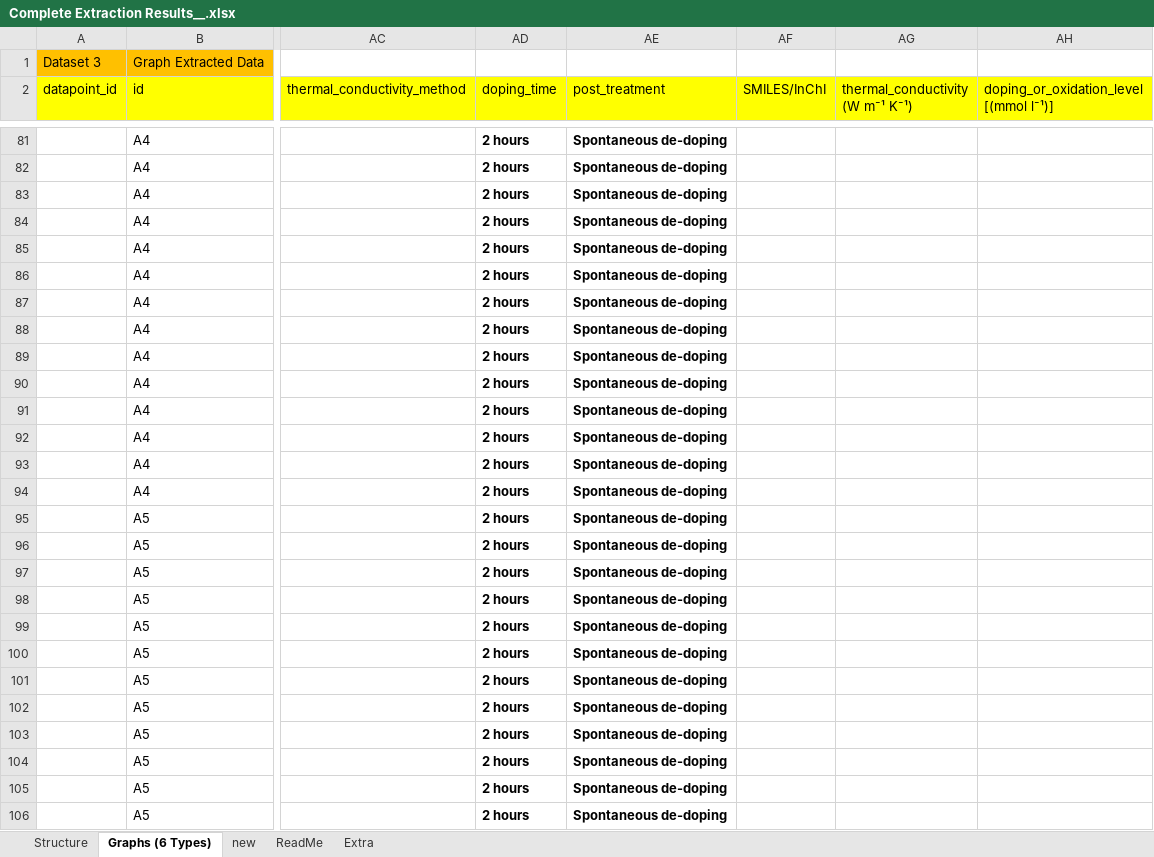
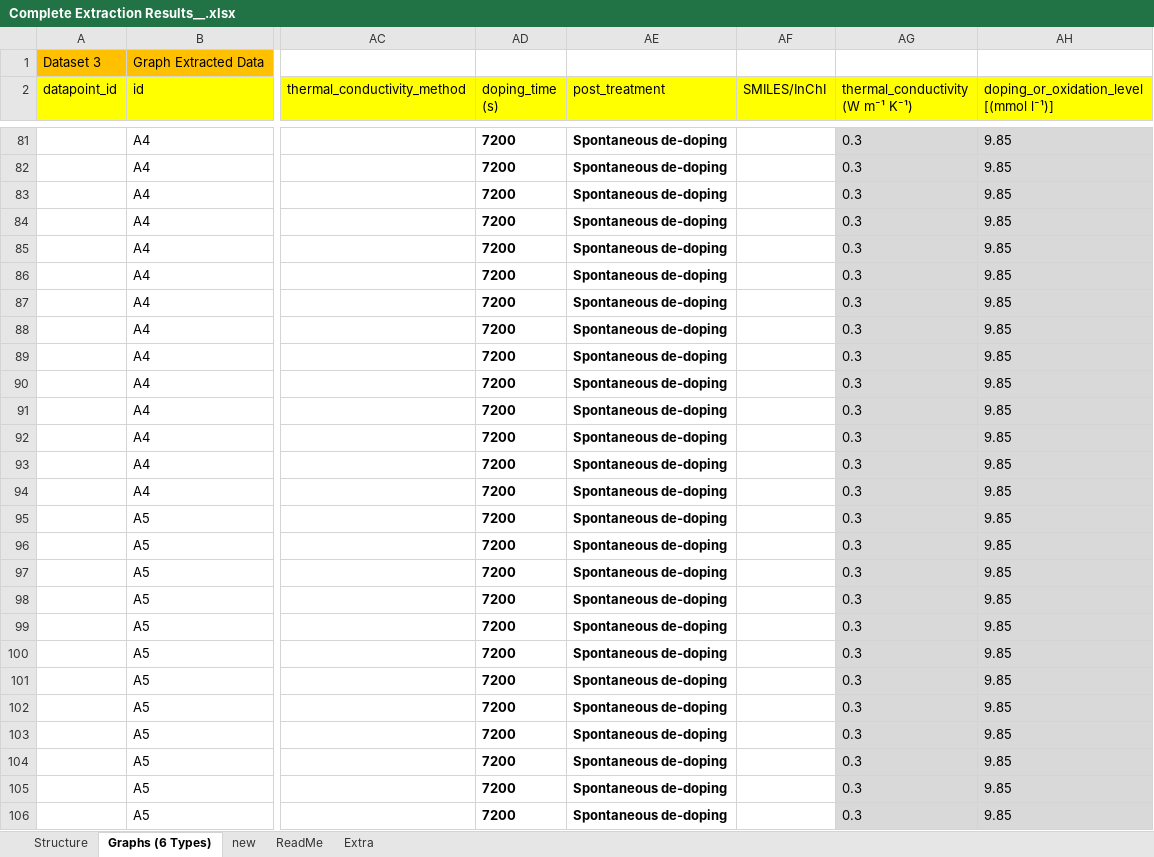
Before and after one commit to kasif1234/Qatar-Environment-and-Energy-Research-Institute-Internship-Work-, an Excel workbook: Scalable_Work/Complete Extraction Results__.xlsx, sheet Graphs (6 Types), drawn as a sheet; only a part is shown, gaps mark what is left out; values as stored, in another font and other column widths than the file's, no borders; the diff covers the shown part only; the diff names each change by its address in the sheet, - before the commit and + after, or states it on an @@ line.

```diff
--- a/Scalable_Work/Complete Extraction Results__.xlsx (sheet Graphs (6 Types))
+++ b/Scalable_Work/Complete Extraction Results__.xlsx (sheet Graphs (6 Types))
-AD2: doping_time
+AD2: doping_time (s)
-AD81:AD106 (doping_time (s)): 2 hours
+AD81:AD106 (doping_time (s)): 7200
-AG81:AG106 (thermal_conductivity (W m⁻¹ K⁻¹)): (empty)
+AG81:AG106 (thermal_conductivity (W m⁻¹ K⁻¹)): 0.3
-AG81:AH106 fill: none
+AG81:AH106 fill: #D9D9D9
-AH81:AH106: (empty)
+AH81:AH106: 9.85
```
Also changed, not shown: 588 edited cells and cell formats elsewhere in this sheet.
